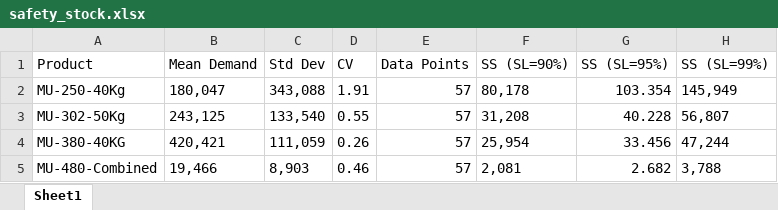
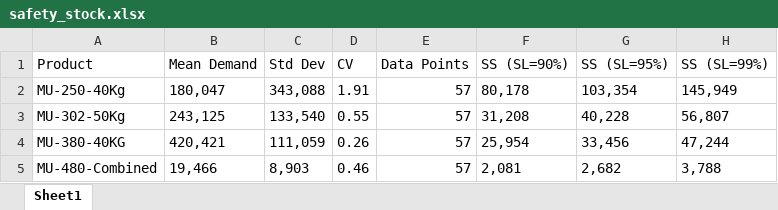
Before and after one commit to ziaakhtr/TA, an Excel workbook: safety_stock.xlsx, sheet Sheet1, drawn as a sheet; values as stored, in another font and other column widths than the file's, no borders; the diff names each change by its address in the sheet, - before the commit and + after, or states it on an @@ line.

```diff
--- a/safety_stock.xlsx (sheet Sheet1)
+++ b/safety_stock.xlsx (sheet Sheet1)
-G2 (SS (SL=95%)): 103.354
+G2 (SS (SL=95%)): 103,354
-G3 (SS (SL=95%)): 40.228
+G3 (SS (SL=95%)): 40,228
-G4 (SS (SL=95%)): 33.456
+G4 (SS (SL=95%)): 33,456
-G5 (SS (SL=95%)): 2.682
+G5 (SS (SL=95%)): 2,682
```
Also changed, not shown: wfcv_avg_metrics_by_product.xlsx, wfcv_errors.xlsx, 14 other files.
